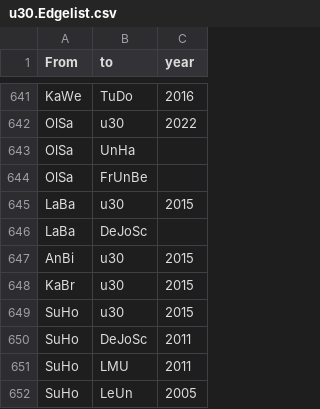
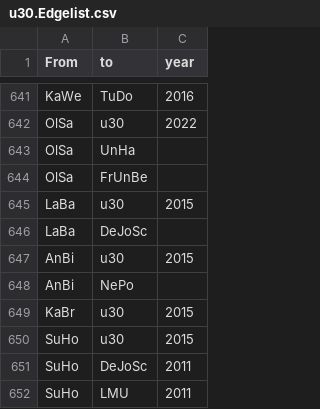
Before and after one commit to JohannaPuehs/15.11.Frauen-u30-im-Journalismus, a CSV file: u30.Edgelist.csv, drawn as a sheet; only a part is shown, gaps mark what is left out; the shorter side is filled out with more unchanged rows.

Commit message:
Update u30.Edgelist.csv

```diff
--- a/u30.Edgelist.csv
+++ b/u30.Edgelist.csv
@@ -647,2 +647,3 @@ LaBa,DeJoSc,
 AnBi,u30,2015
+AnBi,NePo,
 KaBr,u30,2015
```
